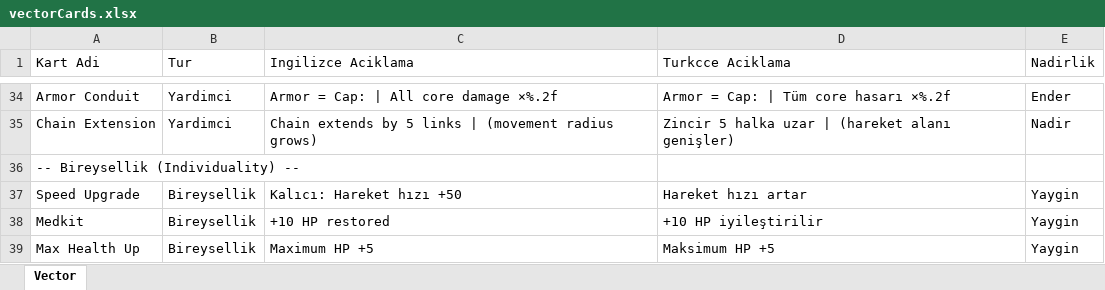
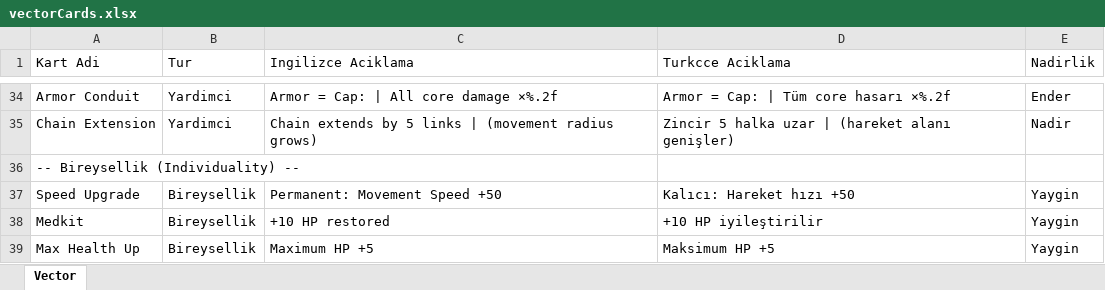
Before and after one commit to EmuraKoca/IntoTheYard, an Excel workbook: vectorCards.xlsx, sheet Vector, drawn as a sheet; only a part is shown, gaps mark what is left out; values as stored, in another font and other column widths than the file's, no borders; the diff names each change by its address in the sheet, - before the commit and + after, or states it on an @@ line.

```diff
--- a/vectorCards.xlsx (sheet Vector)
+++ b/vectorCards.xlsx (sheet Vector)
-C37 (Ingilizce Aciklama): Kalıcı: Hareket hızı +50
+C37 (Ingilizce Aciklama): Permanent: Movement Speed +50
-D37 (Turkcce Aciklama): Hareket hızı artar
+D37 (Turkcce Aciklama): Kalıcı: Hareket hızı +50
```
Also changed, not shown: cycloneCards.xlsx, leilaCards.xlsx, 3 other files.
